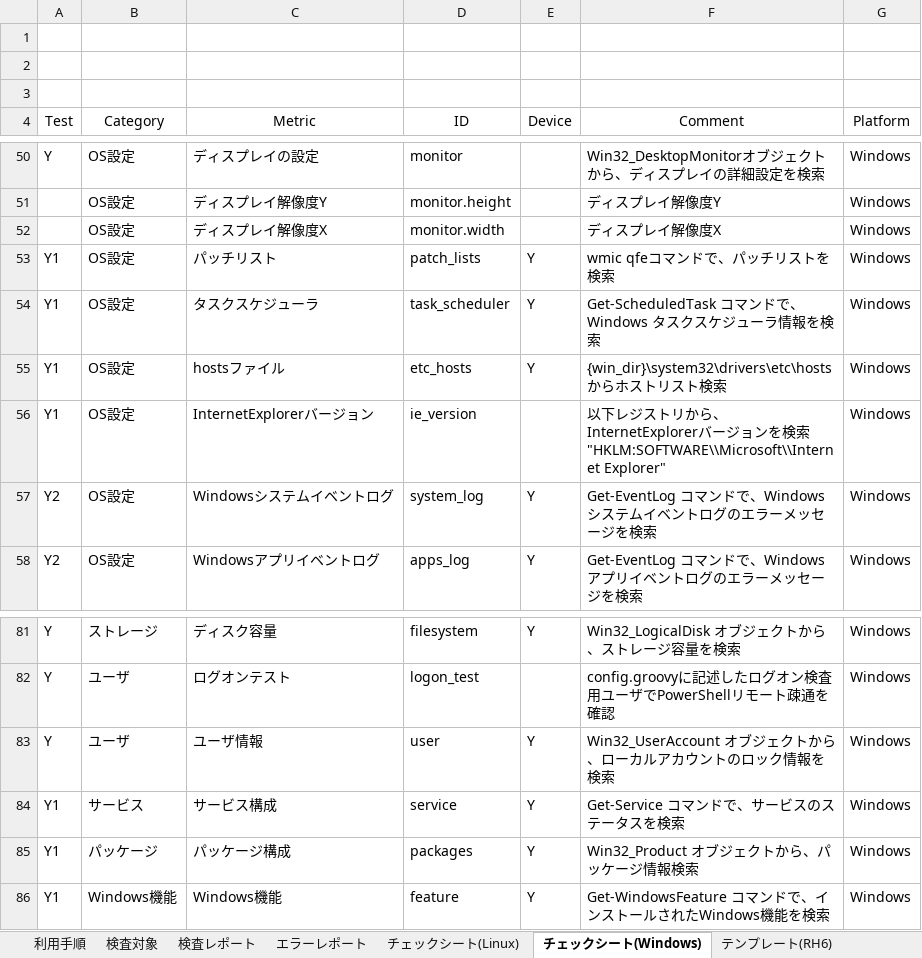
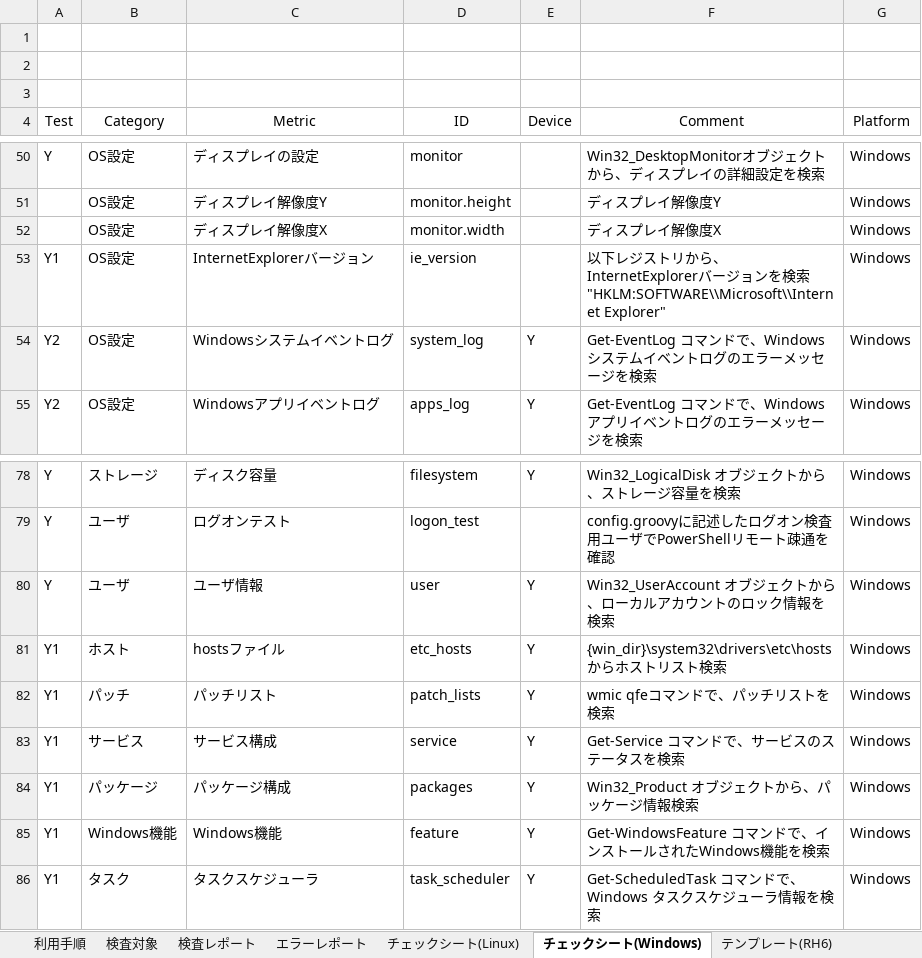
Before and after one commit to frsw3nr/gradle-server-acceptance, an Excel workbook: src/main/resources/root/jp/サーバチェックシート.xlsx, sheet チェックシート(Windows), drawn as a sheet; only a part is shown, gaps mark what is left out; values as stored, in another font and other column widths than the file's, no borders; removed rows and columns are numbered as before the commit, all else as after; the diff names each change by its address in the sheet, - before the commit and + after, or states it on an @@ line.

```diff
--- a/src/main/resources/root/jp/サーバチェックシート.xlsx (sheet チェックシート(Windows))
+++ b/src/main/resources/root/jp/サーバチェックシート.xlsx (sheet チェックシート(Windows))
-row 53: Y1 | OS設定 | パッチリスト | patch_lists | Y | wmic qfeコマンドで、パッチリストを検索 | Windows
-row 54: Y1 | OS設定 | タスクスケジューラ | task_scheduler | Y | Get-ScheduledTask コマンドで、Windows タスクスケジューラ情報を検索 | Windows
-row 55: Y1 | OS設定 | hostsファイル | etc_hosts | Y | {win_dir}\system32\drivers\etc\hosts からホストリスト検索 | Windows
+row 81: Y1 | ホスト | hostsファイル | etc_hosts | Y | {win_dir}\system32\drivers\etc\hosts からホストリスト検索 | Windows
+row 82: Y1 | パッチ | パッチリスト | patch_lists | Y | wmic qfeコマンドで、パッチリストを検索 | Windows
+row 86: Y1 | タスク | タスクスケジューラ | task_scheduler | Y | Get-ScheduledTask コマンドで、Windows タスクスケジューラ情報を検索 | Windows
```
Also changed, not shown: sheet 検査対象, sheet テンプレート(Windows_sample), sheet テンプレート(Windows), sheet チェックシート(Linux), blank_サーバチェックシート.xlsx, src/main/resources/root/jp/blank_サーバチェックシート.xlsx, 7 other files.
